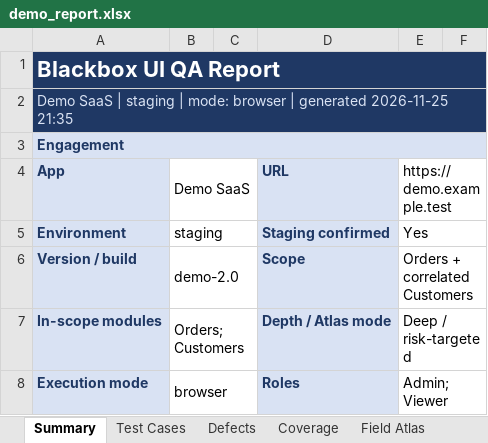
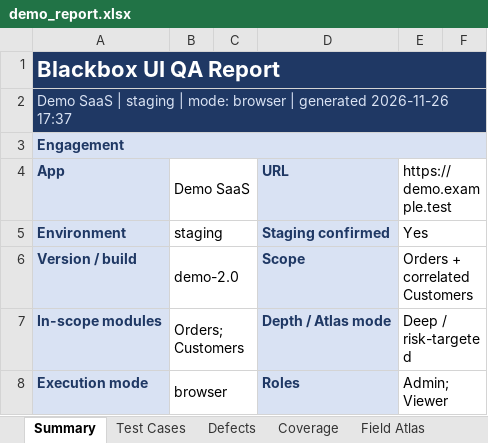
Before and after one commit to AffanKhan007/blackbox-ui-qa, an Excel workbook: examples/demo_report.xlsx, sheet Summary, drawn as a sheet; only a part is shown; values as stored, in another font and other column widths than the file's, no borders; charts and pictures not drawn; the diff names each change by its address in the sheet, - before the commit and + after, or states it on an @@ line.

```diff
--- a/examples/demo_report.xlsx (sheet Summary)
+++ b/examples/demo_report.xlsx (sheet Summary)
-A2: …| generated 2026-11-25 21:35
+A2: …| generated 2026-11-26 17:37
```
Also changed, not shown: sheet Defects, sheet Test Cases, 22 other files.
